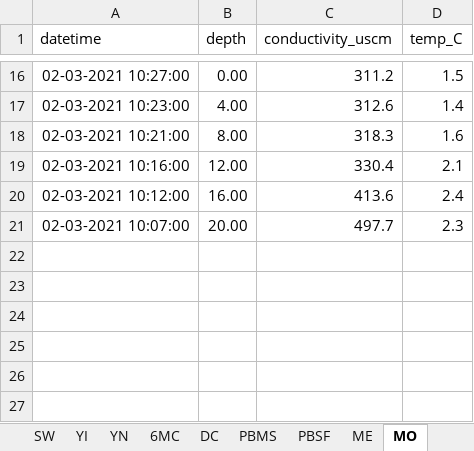
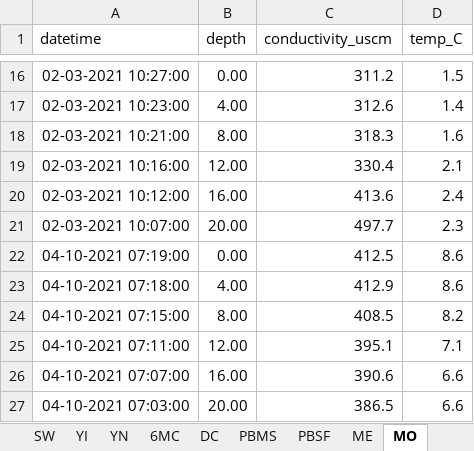
Before and after one commit to LinneaRock/CL_BUD, an Excel workbook: Data/conductivity_field.xlsx, sheet MO, drawn as a sheet; only a part is shown, gaps mark what is left out; values as stored, in another font and other column widths than the file's, no borders; the diff names each change by its address in the sheet, - before the commit and + after, or states it on an @@ line.

```diff
--- a/Data/conductivity_field.xlsx (sheet MO)
+++ b/Data/conductivity_field.xlsx (sheet MO)
+row 22: 04-10-2021 07:19:00 | 0.00 | 412.5 | 8.6
+row 23: 04-10-2021 07:18:00 | 4.00 | 412.9 | 8.6
+row 24: 04-10-2021 07:15:00 | 8.00 | 408.5 | 8.2
+row 25: 04-10-2021 07:11:00 | 12.00 | 395.1 | 7.1
+row 26: 04-10-2021 07:07:00 | 16.00 | 390.6 | 6.6
+row 27: 04-10-2021 07:03:00 | 20.00 | 386.5 | 6.6
```
Also changed, not shown: sheet WIC, sheet YN, sheet YI, sheet 6MC, sheet DC, sheet PBSF, 3 more sheets, Data/chloride_lab.xlsx.
